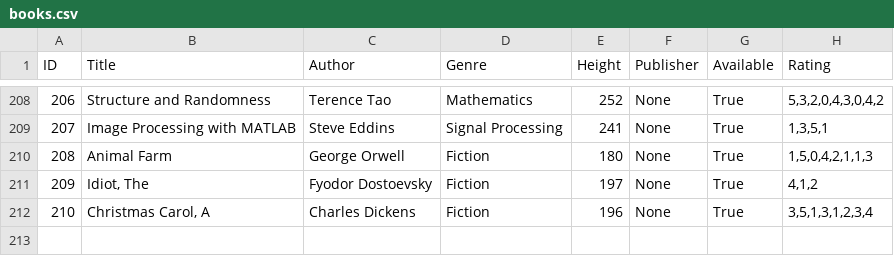
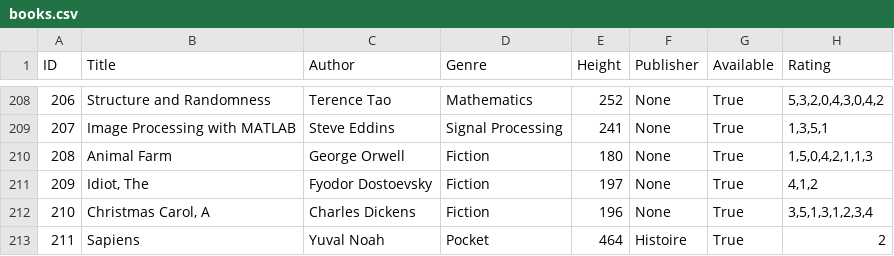
Before and after one commit to ArthurGrimaldi/Projet-POO, a CSV file: books.csv, drawn as a sheet; only a part is shown, gaps mark what is left out; the diff names each change by its address in the sheet, - before the commit and + after, or states it on an @@ line.

```diff
--- a/books.csv
+++ b/books.csv
+row 213: 211 | Sapiens | Yuval Noah | Pocket | 464 | Histoire | True | 2
```
Also changed, not shown: users.csv, 3 other files.
